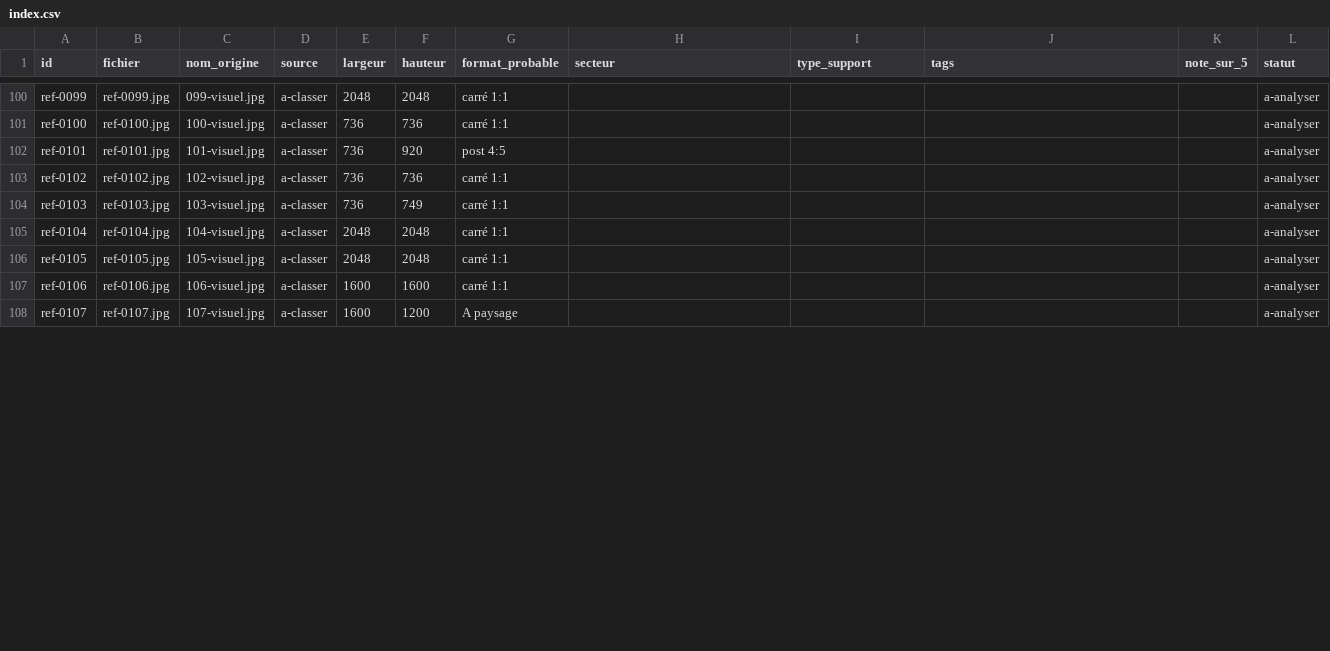
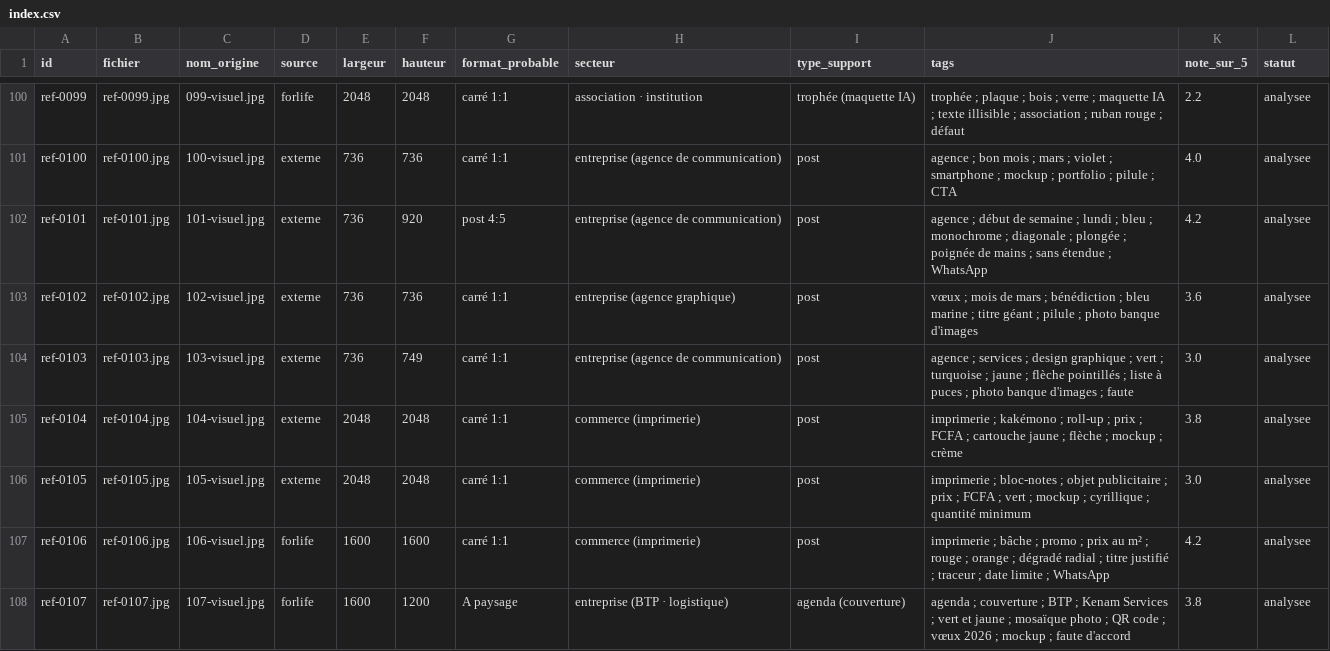
Before and after one commit to forlifeimprim-stack/FORLIFE, a CSV file: agence/inspiration/index.csv, drawn as a sheet; only a part is shown, gaps mark what is left out; the diff covers the shown part only; the diff names each change by its address in the sheet, - before the commit and + after, or states it on an @@ line.

```diff
--- a/agence/inspiration/index.csv
+++ b/agence/inspiration/index.csv
-D100 (source): a-classer
+D100 (source): forlife
-H100 (secteur): (empty)
+H100 (secteur): association · institution
-I100 (type_support): (empty)
+I100 (type_support): trophée (maquette IA)
-J100 (tags): (empty)
+J100 (tags): trophée ; plaque ; bois ; verre ; maquette IA ; texte illisible ; association ; ruban rouge ; défaut
-K100 (note_sur_5): (empty)
+K100 (note_sur_5): 2.2
-L100:L108 (statut): a-analyser
+L100:L108 (statut): analysee
-D101:D106 (source): a-classer
+D101:D106 (source): externe
-H101:H102 (secteur): (empty)
+H101:H102 (secteur): entreprise (agence de communication)
-I101:I107 (type_support): (empty)
+I101:I107 (type_support): post
-J101 (tags): (empty)
+J101 (tags): agence ; bon mois ; mars ; violet ; smartphone ; mockup ; portfolio ; pilule ; CTA
-K101 (note_sur_5): (empty)
+K101 (note_sur_5): 4.0
-J102 (tags): (empty)
+J102 (tags): agence ; début de semaine ; lundi ; bleu ; monochrome ; diagonale ; plongée ; poignée de mains ; sans étendue ; WhatsApp
-K102 (note_sur_5): (empty)
+K102 (note_sur_5): 4.2
-H103 (secteur): (empty)
+H103 (secteur): entreprise (agence graphique)
-J103 (tags): (empty)
+J103 (tags): vœux ; mois de mars ; bénédiction ; bleu marine ; titre géant ; pilule ; photo banque d'images
-K103 (note_sur_5): (empty)
+K103 (note_sur_5): 3.6
-H104 (secteur): (empty)
+H104 (secteur): entreprise (agence de communication)
-J104 (tags): (empty)
+J104 (tags): agence ; services ; design graphique ; vert ; turquoise ; jaune ; flèche pointillés ; liste à puces ; photo banque d'images ; faute
-K104 (note_sur_5): (empty)
+K104 (note_sur_5): 3.0
-H105:H107 (secteur): (empty)
+H105:H107 (secteur): commerce (imprimerie)
-J105 (tags): (empty)
+J105 (tags): imprimerie ; kakémono ; roll-up ; prix ; FCFA ; cartouche jaune ; flèche ; mockup ; crème
-K105 (note_sur_5): (empty)
+K105 (note_sur_5): 3.8
-J106 (tags): (empty)
+J106 (tags): imprimerie ; bloc-notes ; objet publicitaire ; prix ; FCFA ; vert ; mockup ; cyrillique ; quantité minimum
-K106 (note_sur_5): (empty)
+K106 (note_sur_5): 3.0
-D107:D108 (source): a-classer
+D107:D108 (source): forlife
-J107 (tags): (empty)
+J107 (tags): imprimerie ; bâche ; promo ; prix au m² ; rouge ; orange ; dégradé radial ; titre justifié ; traceur ; date limite ; WhatsApp
-K107 (note_sur_5): (empty)
+K107 (note_sur_5): 4.2
-H108 (secteur): (empty)
+H108 (secteur): entreprise (BTP · logistique)
-I108 (type_support): (empty)
+I108 (type_support): agenda (couverture)
-J108 (tags): (empty)
+J108 (tags): agenda ; couverture ; BTP ; Kenam Services ; vert et jaune ; mosaïque photo ; QR code ; vœux 2026 ; mockup ; faute d'accord
-K108 (note_sur_5): (empty)
+K108 (note_sur_5): 3.8
```
Also changed, not shown: 48 edited cells elsewhere in this file, 18 other files.
